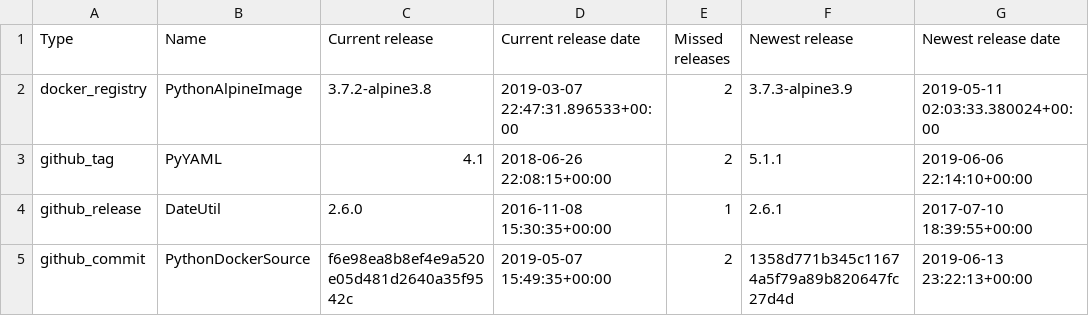
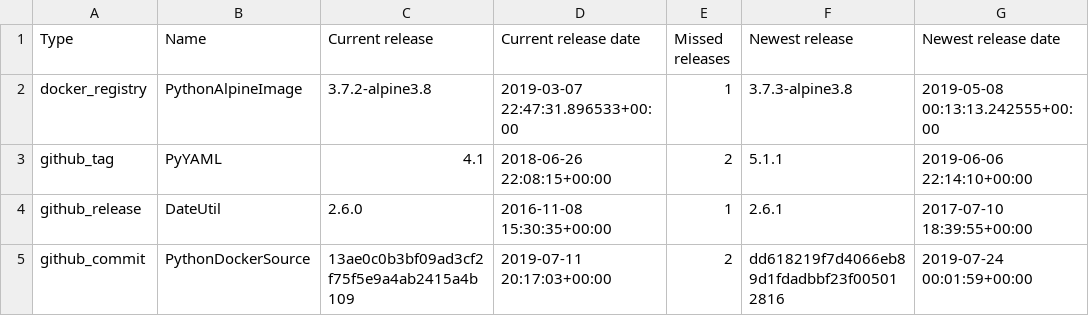
Before and after one commit to Neraud/release-watcher, a CSV file: example/out.csv, drawn as a sheet.

Commit message:
Bump examples' versions

```diff
--- a/example/out.csv
+++ b/example/out.csv
@@ -1,5 +1,5 @@
 Type,Name,Current release,Current release date,Missed releases,Newest release,Newest release date
-docker_registry,PythonAlpineImage,3.7.2-alpine3.8,2019-03-07 22:47:31.896533+00:00,2,3.7.3-alpine3.9,2019-05-11 02:03:33.380024+00:00
+docker_registry,PythonAlpineImage,3.7.2-alpine3.8,2019-03-07 22:47:31.896533+00:00,1,3.7.3-alpine3.8,2019-05-08 00:13:13.242555+00:00
 github_tag,PyYAML,4.1,2018-06-26 22:08:15+00:00,2,5.1.1,2019-06-06 22:14:10+00:00
 github_release,DateUtil,2.6.0,2016-11-08 15:30:35+00:00,1,2.6.1,2017-07-10 18:39:55+00:00
-github_commit,PythonDockerSource,f6e98ea8b8ef4e9a520e05d481d2640a35f9542c,2019-05-07 15:49:35+00:00,2,1358d771b345c11674a5f79a89b820647fc27d4d,2019-06-13 23:22:13+00:00
+github_commit,PythonDockerSource,13ae0c0b3bf09ad3cf2f75f5e9a4ab2415a4b109,2019-07-11 20:17:03+00:00,2,dd618219f7d4066eb89d1fdadbbf23f005012816,2019-07-24 00:01:59+00:00
```
Also changed, not shown: 5 other files.
